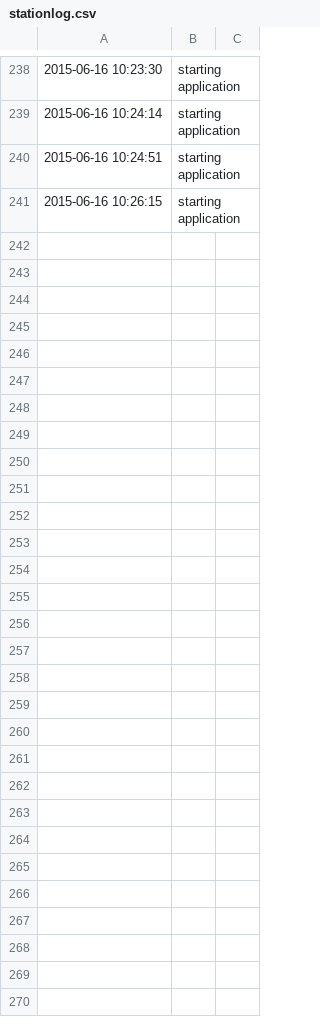
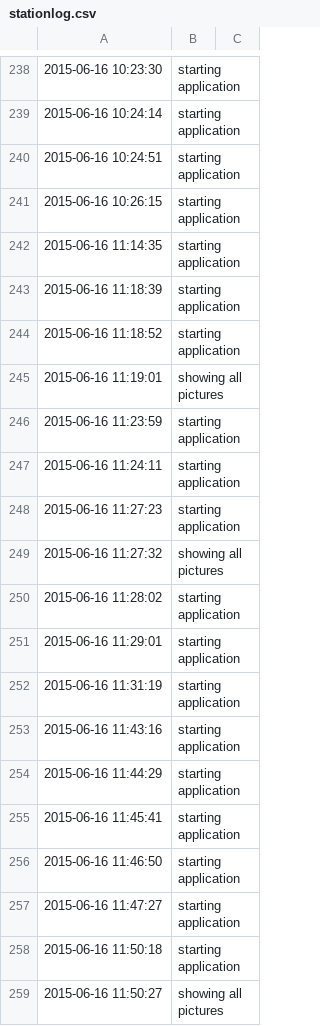
Before and after one commit to OutsideTheBoxProject/N, a CSV file: PiDev/stationlog.csv, drawn as a sheet; only a part is shown, gaps mark what is left out; the diff names each change by its address in the sheet, - before the commit and + after, or states it on an @@ line.

```diff
--- a/PiDev/stationlog.csv
+++ b/PiDev/stationlog.csv
+row 242: 2015-06-16 11:14:35 | starting application
+row 243: 2015-06-16 11:18:39 | starting application
+row 244: 2015-06-16 11:18:52 | starting application
+row 245: 2015-06-16 11:19:01 | showing all pictures
+row 246: 2015-06-16 11:23:59 | starting application
+row 247: 2015-06-16 11:24:11 | starting application
+row 248: 2015-06-16 11:27:23 | starting application
+row 249: 2015-06-16 11:27:32 | showing all pictures
+row 250: 2015-06-16 11:28:02 | starting application
+row 251: 2015-06-16 11:29:01 | starting application
+row 252: 2015-06-16 11:31:19 | starting application
+row 253: 2015-06-16 11:43:16 | starting application
+row 254: 2015-06-16 11:44:29 | starting application
+row 255: 2015-06-16 11:45:41 | starting application
+row 256: 2015-06-16 11:46:50 | starting application
+row 257: 2015-06-16 11:47:27 | starting application
+row 258: 2015-06-16 11:50:18 | starting application
+row 259: 2015-06-16 11:50:27 | showing all pictures
```
Also changed, not shown: 3 other files.
